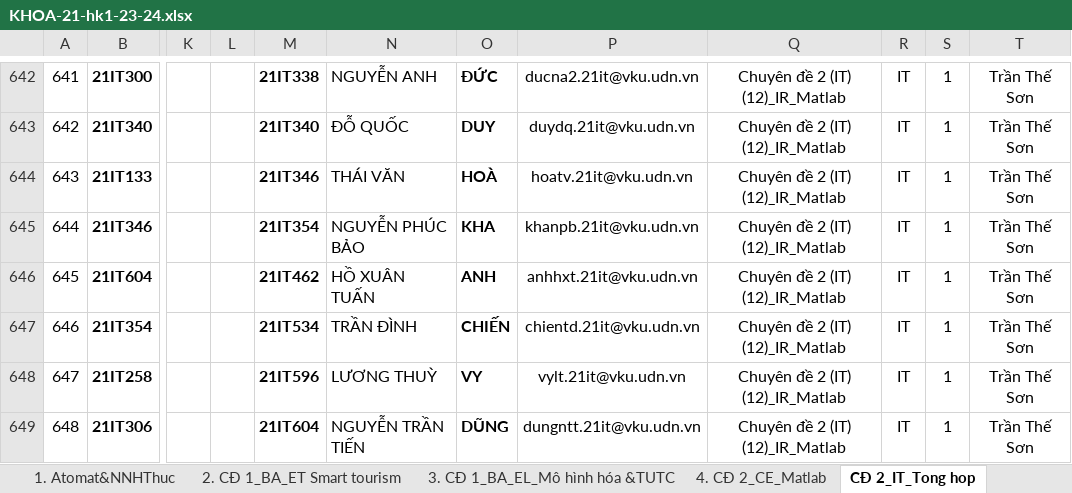
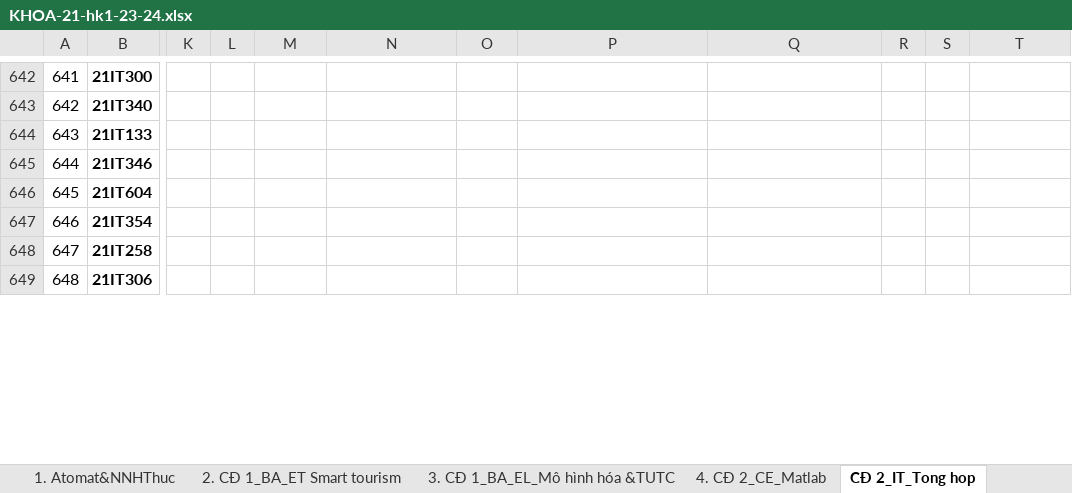
Before and after one commit to hoanhtin1703/thuctap, an Excel workbook: display/KHOA-21-hk1-23-24.xlsx, sheet CĐ 2_IT_Tong hop, drawn as a sheet; only a part is shown, gaps mark what is left out; values as stored, in another font and other column widths than the file's, no borders; the diff covers the shown part only; the diff names each change by its address in the sheet, - before the commit and + after, or states it on an @@ line.

```diff
--- a/display/KHOA-21-hk1-23-24.xlsx (sheet CĐ 2_IT_Tong hop)
+++ b/display/KHOA-21-hk1-23-24.xlsx (sheet CĐ 2_IT_Tong hop)
-M642: 21IT338
+M642: (empty)
-N642: NGUYỄN ANH
+N642: (empty)
-O642: ĐỨC
+O642: (empty)
-P642: ducna2.21it@vku.udn.vn
+P642: (empty)
-Q642:Q649: Chuyên đề 2 (IT) (12)_IR_Matlab
+Q642:Q649: (empty)
-R642:R649: IT
+R642:R649: (empty)
-S642:S649: 1
+S642:S649: (empty)
-T642:T649: Trần Thế Sơn
+T642:T649: (empty)
-M643: 21IT340
+M643: (empty)
-N643: ĐỖ QUỐC
+N643: (empty)
-O643: DUY
+O643: (empty)
-P643: duydq.21it@vku.udn.vn
+P643: (empty)
-M644: 21IT346
+M644: (empty)
-N644: THÁI VĂN
+N644: (empty)
-O644: HOÀ
+O644: (empty)
-P644: hoatv.21it@vku.udn.vn
+P644: (empty)
-M645: 21IT354
+M645: (empty)
-N645: NGUYỄN PHÚC BẢO
+N645: (empty)
-O645: KHA
+O645: (empty)
-P645: khanpb.21it@vku.udn.vn
+P645: (empty)
-M646: 21IT462
+M646: (empty)
-N646: HỒ XUÂN TUẤN
+N646: (empty)
-O646: ANH
+O646: (empty)
-P646: anhhxt.21it@vku.udn.vn
+P646: (empty)
-M647: 21IT534
+M647: (empty)
-N647: TRẦN ĐÌNH
+N647: (empty)
-O647: CHIẾN
+O647: (empty)
-P647: chientd.21it@vku.udn.vn
+P647: (empty)
-M648: 21IT596
+M648: (empty)
-N648: LƯƠNG THUỲ
+N648: (empty)
-O648: VY
+O648: (empty)
-P648: vylt.21it@vku.udn.vn
+P648: (empty)
-M649: 21IT604
+M649: (empty)
-N649: NGUYỄN TRẦN TIẾN
+N649: (empty)
-O649: DŨNG
+O649: (empty)
-P649: dungntt.21it@vku.udn.vn
+P649: (empty)
```
Also changed, not shown: 88 edited cells elsewhere in this sheet, data.xlsx, 3 other files.
